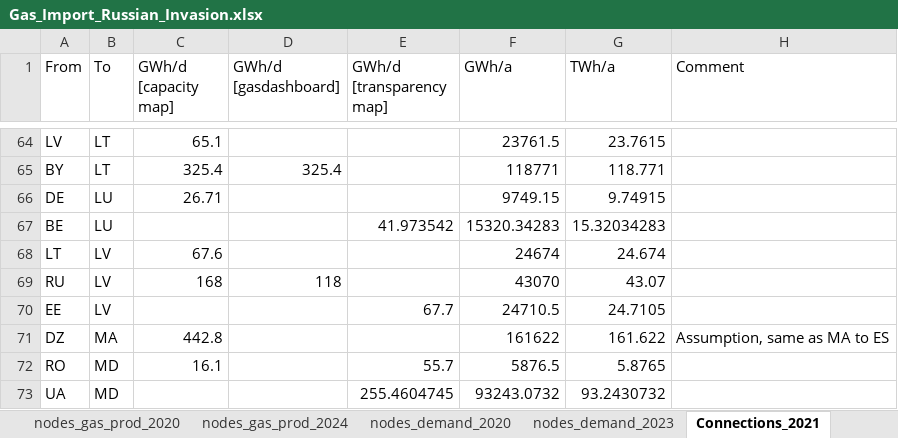
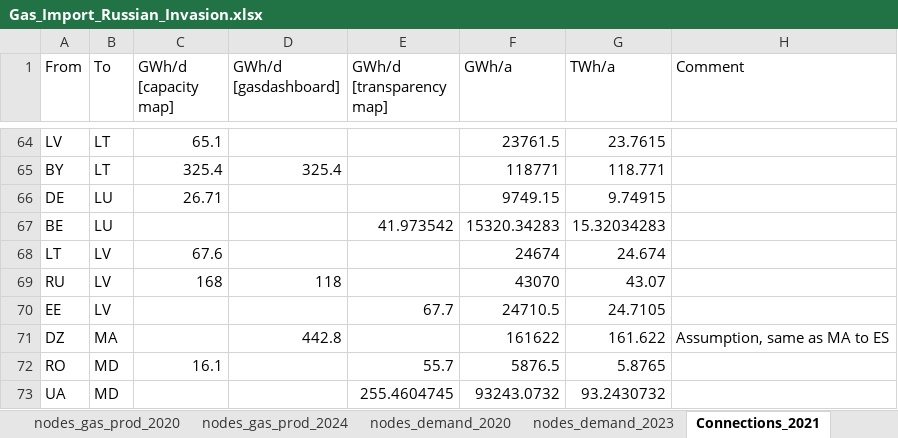
Before and after one commit to CSEI-EU/gas_infrastructure_model, an Excel workbook: 01_data/01_input_data/02_processed/Gas_Import_Russian_Invasion.xlsx, sheet Connections_2021, drawn as a sheet; only a part is shown, gaps mark what is left out; values as stored, in another font and other column widths than the file's, no borders; table styles not drawn; the diff names each change by its address in the sheet, - before the commit and + after, or states it on an @@ line.

Commit message:
update capacity values from gasdashboard by entsog

```diff
--- a/01_data/01_input_data/02_processed/Gas_Import_Russian_Invasion.xlsx (sheet Connections_2021)
+++ b/01_data/01_input_data/02_processed/Gas_Import_Russian_Invasion.xlsx (sheet Connections_2021)
-C71 (GWh/d [capacity map]): 442.8
+C71 (GWh/d [capacity map]): (empty)
-D71 (GWh/d [gasdashboard]): (empty)
+D71 (GWh/d [gasdashboard]): 442.8
```
Also changed, not shown: other sheet tabs.
